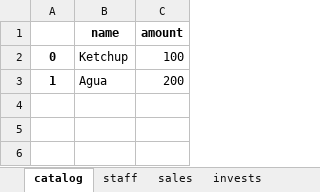
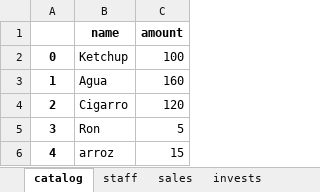
Before and after one commit to Greenman44/Business-DSL, an Excel workbook: business_data/excel_data/laCuevita.xlsx, sheet catalog, drawn as a sheet; values as stored, in another font and other column widths than the file's, no borders; the diff names each change by its address in the sheet, - before the commit and + after, or states it on an @@ line.

```diff
--- a/business_data/excel_data/laCuevita.xlsx (sheet catalog)
+++ b/business_data/excel_data/laCuevita.xlsx (sheet catalog)
-C3 (amount): 200
+C3 (amount): 160
+row 4: 2 | Cigarro | 120
+row 5: 3 | Ron | 5
+row 6: 4 | arroz | 15
```
Also changed, not shown: sheet invests, sheet bills, sheet sales, 8 other files.
